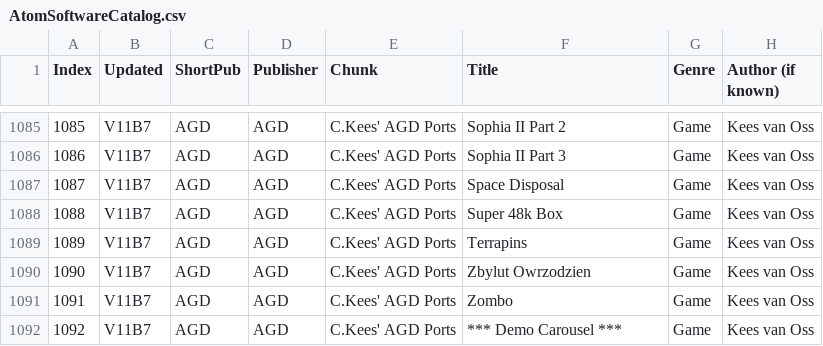
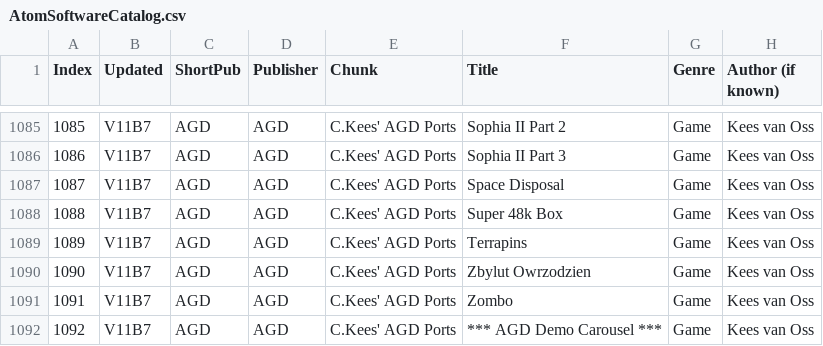
Before and after one commit to hoglet67/AtomSoftwareArchive, a CSV file: catalog/AtomSoftwareCatalog.csv, drawn as a sheet; only a part is shown, gaps mark what is left out; the diff names each change by its address in the sheet, - before the commit and + after, or states it on an @@ line.

Commit message:
Added AGD Demo Carousel to menu

```diff
--- a/catalog/AtomSoftwareCatalog.csv
+++ b/catalog/AtomSoftwareCatalog.csv
-F1092 (Title): *** Demo Carousel ***
+F1092 (Title): *** AGD Demo Carousel ***
```
